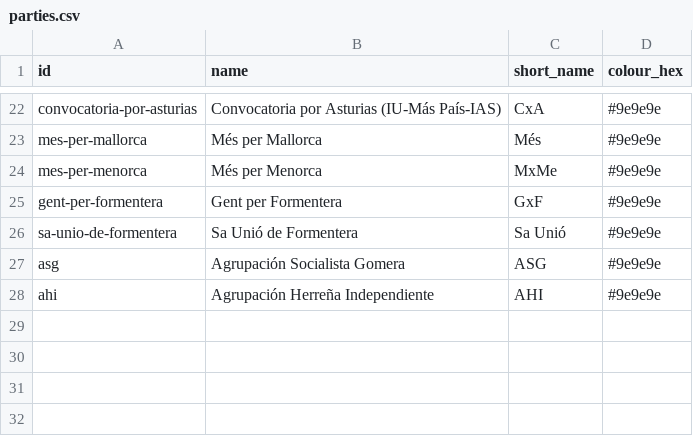
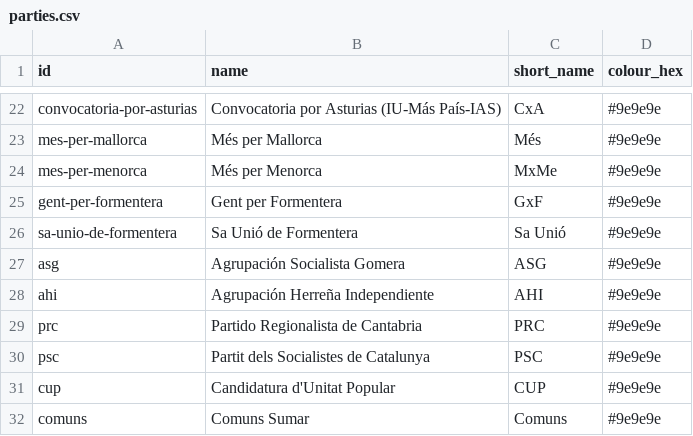
Before and after one commit to JuanAntonioLeonOjeda/context-back, a CSV file: data/governments/parties.csv, drawn as a sheet; only a part is shown, gaps mark what is left out.

```diff
--- a/data/governments/parties.csv
+++ b/data/governments/parties.csv
@@ -28 +28,5 @@ asg,Agrupación Socialista Gomera,ASG,#9e9e9e
 ahi,Agrupación Herreña Independiente,AHI,#9e9e9e
+prc,Partido Regionalista de Cantabria,PRC,#9e9e9e
+psc,Partit dels Socialistes de Catalunya,PSC,#9e9e9e
+cup,Candidatura d'Unitat Popular,CUP,#9e9e9e
+comuns,Comuns Sumar,Comuns,#9e9e9e
```
Also changed, not shown: data/governments/government_term_parties.csv, data/governments/government_terms.csv, 1 other file.
